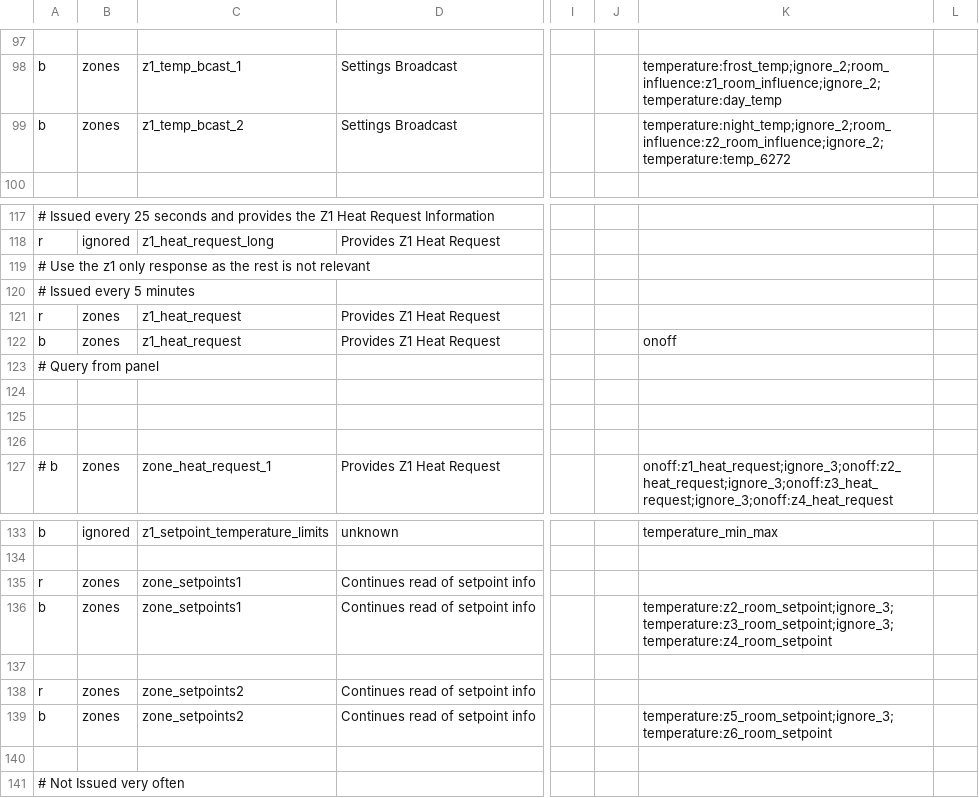
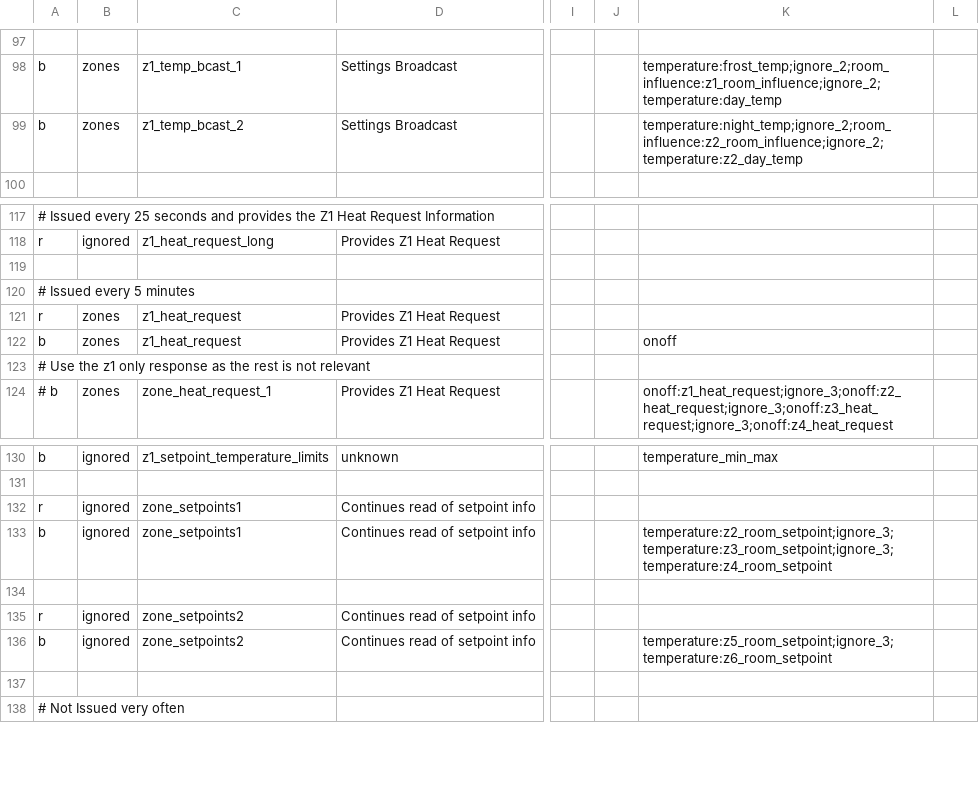
Before and after one commit to claytonn73/ariston-nimbus-ebusd, a CSV file: zones.csv, drawn as a sheet; only a part is shown, gaps mark what is left out; removed rows and columns are numbered as before the commit, all else as after; rows hold the shown columns only; the diff names each change by its address in the sheet, - before the commit and + after, or states it on an @@ line.

```diff
--- a/zones.csv
+++ b/zones.csv
-K99: temperature:night_temp;ignore_2;room_influence:z2_room_influence;ignore_2;temperature:temp_6272
+K99: temperature:night_temp;ignore_2;room_influence:z2_room_influence;ignore_2;temperature:z2_day_temp
-A119: # Use the z1 only response as the rest is not relevant
+A119: (empty)
-A123: # Query from panel
+A123: # Use the z1 only response as the rest is not relevant
-row 124: (empty)
-row 125: (empty)
-row 126: (empty)
-B132:B133: zones
+B132:B133: ignored
-B135:B136: zones
+B135:B136: ignored
```
Also changed, not shown: dhw.csv, heating.csv.
